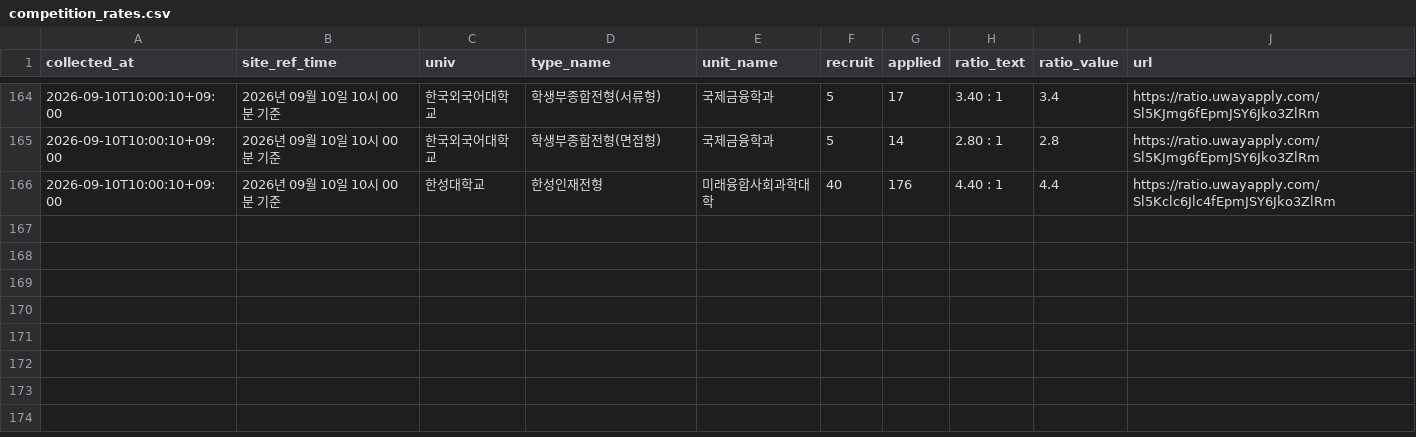
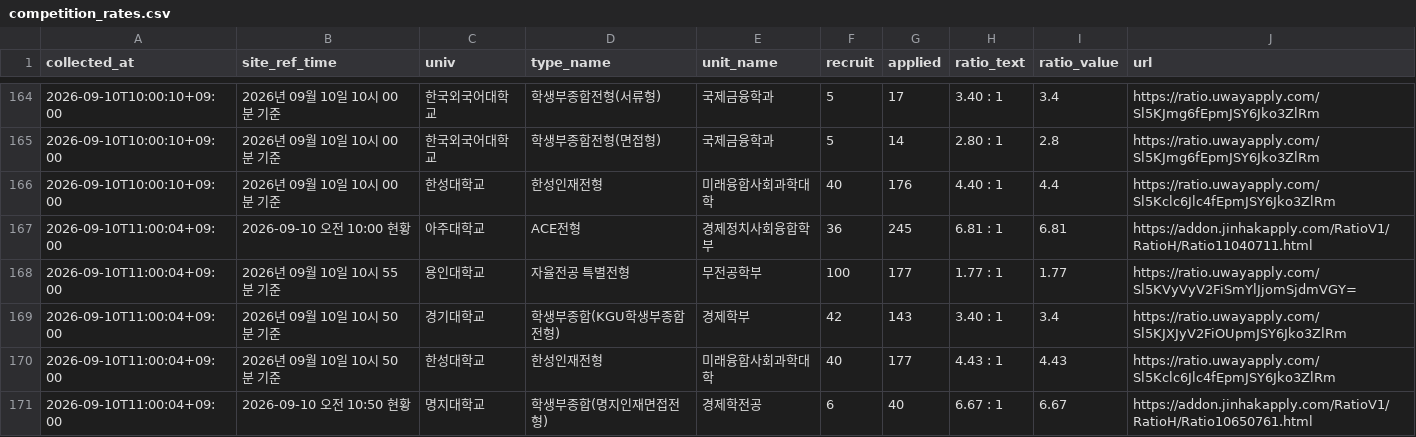
Before and after one commit to ninefactory/crw-x7k9m2p-comp, a CSV file: data/competition_rates.csv, drawn as a sheet; only a part is shown, gaps mark what is left out; the diff names each change by its address in the sheet, - before the commit and + after, or states it on an @@ line.

```diff
--- a/data/competition_rates.csv
+++ b/data/competition_rates.csv
+row 167: 2026-09-10T11:00:04+09:00 | 2026-09-10 오전 10:00 현황 | 아주대학교 | ACE전형 | 경제정치사회융합학부 | 36 | 245 | 6.81 : 1 | 6.81 | https://addon.jinhakapply.com/RatioV1/RatioH/Ratio11040711.html
+row 168: 2026-09-10T11:00:04+09:00 | 2026년 09월 10일 10시 55분 기준 | 용인대학교 | 자율전공 특별전형 | 무전공학부 | 100 | 177 | 1.77 : 1 | 1.77 | https://ratio.uwayapply.com/Sl5KVyVyV2FiSmYlJjomSjdmVGY=
+row 169: 2026-09-10T11:00:04+09:00 | 2026년 09월 10일 10시 50분 기준 | 경기대학교 | 학생부종합(KGU학생부종합전형) | 경제학부 | 42 | 143 | 3.40 : 1 | 3.4 | https://ratio.uwayapply.com/Sl5KJXJyV2FiOUpmJSY6Jko3ZlRm
+row 170: 2026-09-10T11:00:04+09:00 | 2026년 09월 10일 10시 50분 기준 | 한성대학교 | 한성인재전형 | 미래융합사회과학대학 | 40 | 177 | 4.43 : 1 | 4.43 | https://ratio.uwayapply.com/Sl5Kclc6Jlc4fEpmJSY6Jko3ZlRm
+row 171: 2026-09-10T11:00:04+09:00 | 2026-09-10 오전 10:50 현황 | 명지대학교 | 학생부종합(명지인재면접전형) | 경제학전공 | 6 | 40 | 6.67 : 1 | 6.67 | https://addon.jinhakapply.com/RatioV1/RatioH/Ratio10650761.html
```
Also changed, not shown: 1 other file.
